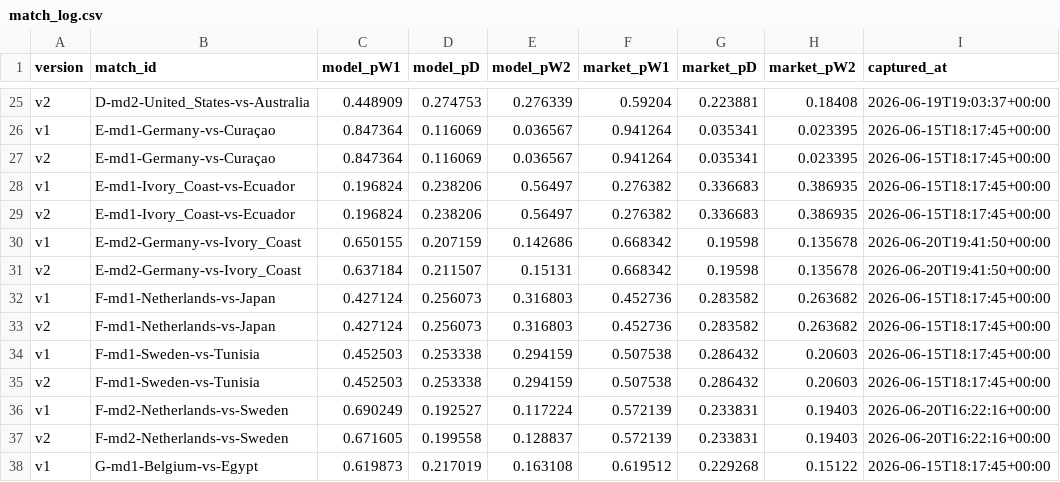
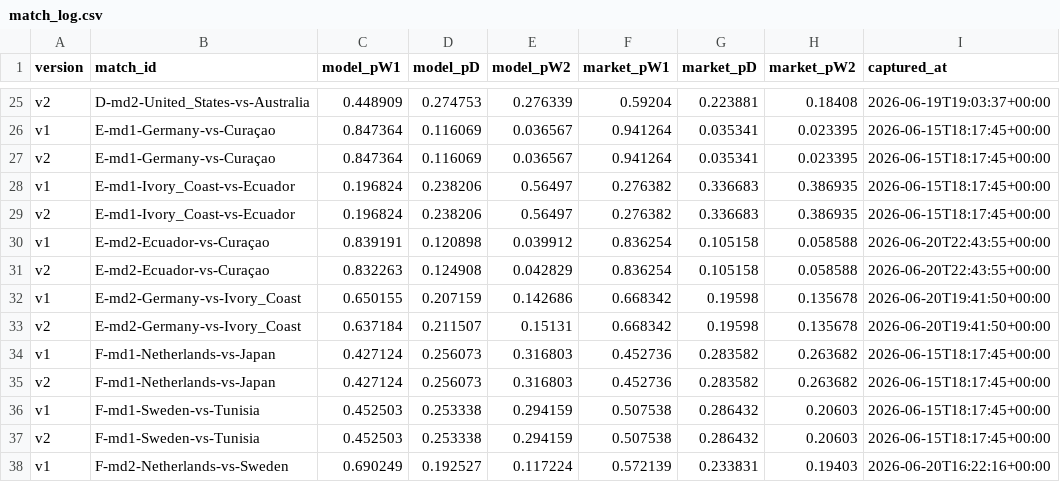
Before and after one commit to binlong09/wc2026-prediction-models, a CSV file: data/state/match_log.csv, drawn as a sheet; only a part is shown, gaps mark what is left out; the shorter side is filled out with more unchanged rows.

```diff
--- a/data/state/match_log.csv
+++ b/data/state/match_log.csv
@@ -29,2 +29,4 @@ v1,E-md1-Ivory_Coast-vs-Ecuador,0.196824,0.238206,0.56497,0.276382,0.336683,0.38
 v2,E-md1-Ivory_Coast-vs-Ecuador,0.196824,0.238206,0.56497,0.276382,0.336683,0.386935,2026-06-15T18:17:45+00:00
+v1,E-md2-Ecuador-vs-Curaçao,0.839191,0.120898,0.039912,0.836254,0.105158,0.058588,2026-06-20T22:43:55+00:00
+v2,E-md2-Ecuador-vs-Curaçao,0.832263,0.124908,0.042829,0.836254,0.105158,0.058588,2026-06-20T22:43:55+00:00
 v1,E-md2-Germany-vs-Ivory_Coast,0.650155,0.207159,0.142686,0.668342,0.19598,0.135678,2026-06-20T19:41:50+00:00
```
Also changed, not shown: data/state/market_snapshots.csv.
